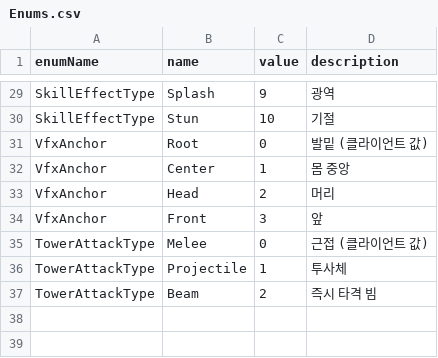
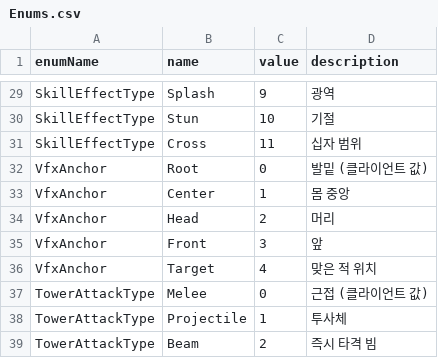
Before and after one commit to eundev00/SlimeTD-Data, a CSV file: Sheets/Enums.csv, drawn as a sheet; only a part is shown, gaps mark what is left out.

```diff
--- a/Sheets/Enums.csv
+++ b/Sheets/Enums.csv
@@ -30,2 +30,3 @@ SkillEffectType,Splash,9,광역
 SkillEffectType,Stun,10,기절
+SkillEffectType,Cross,11,십자 범위
 VfxAnchor,Root,0,발밑 (클라이언트 값)
@@ -34,2 +35,3 @@ VfxAnchor,Head,2,머리
 VfxAnchor,Front,3,앞
+VfxAnchor,Target,4,맞은 적 위치
 TowerAttackType,Melee,0,근접 (클라이언트 값)
```
Also changed, not shown: Sheets/Skills.csv, 2 other files.
